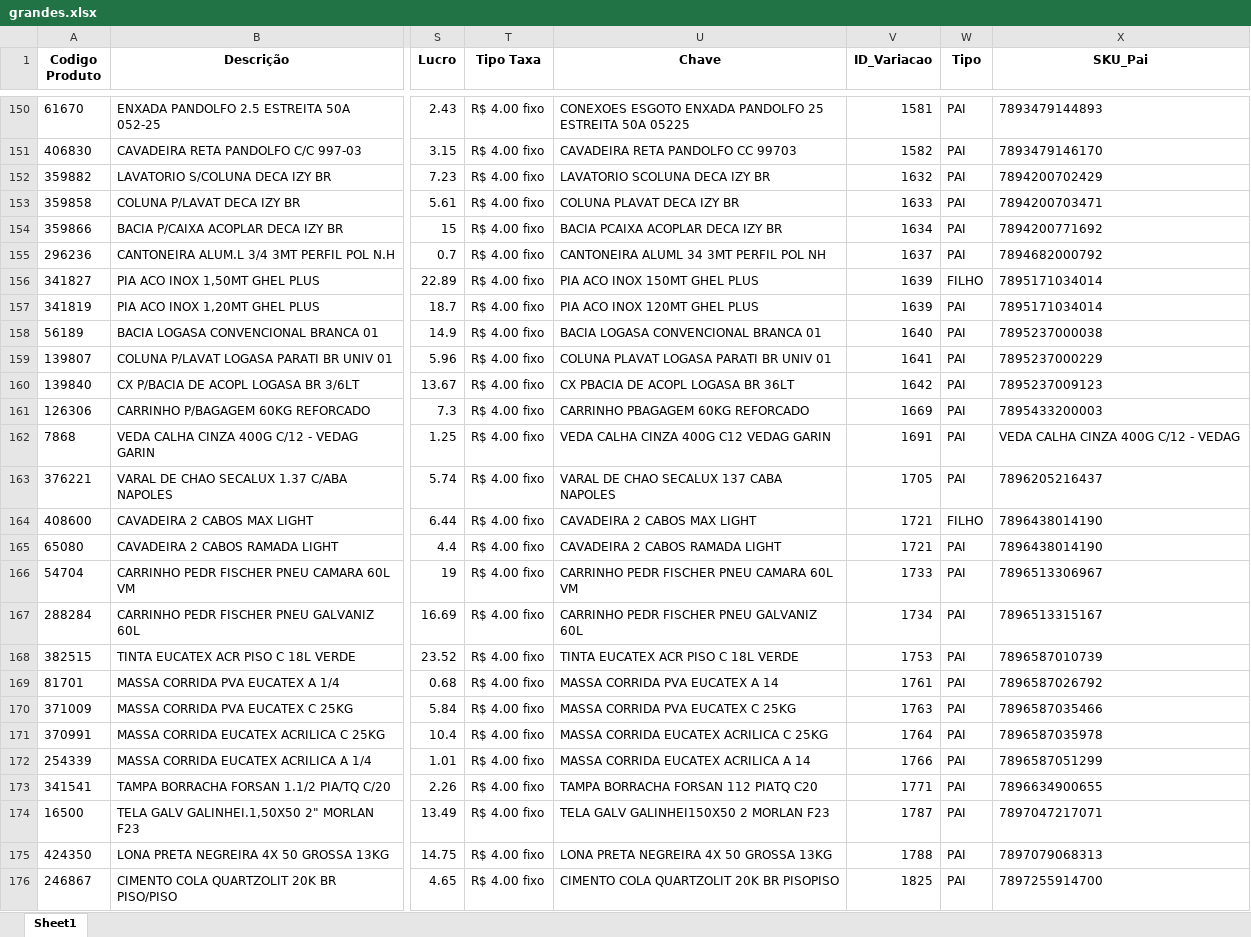
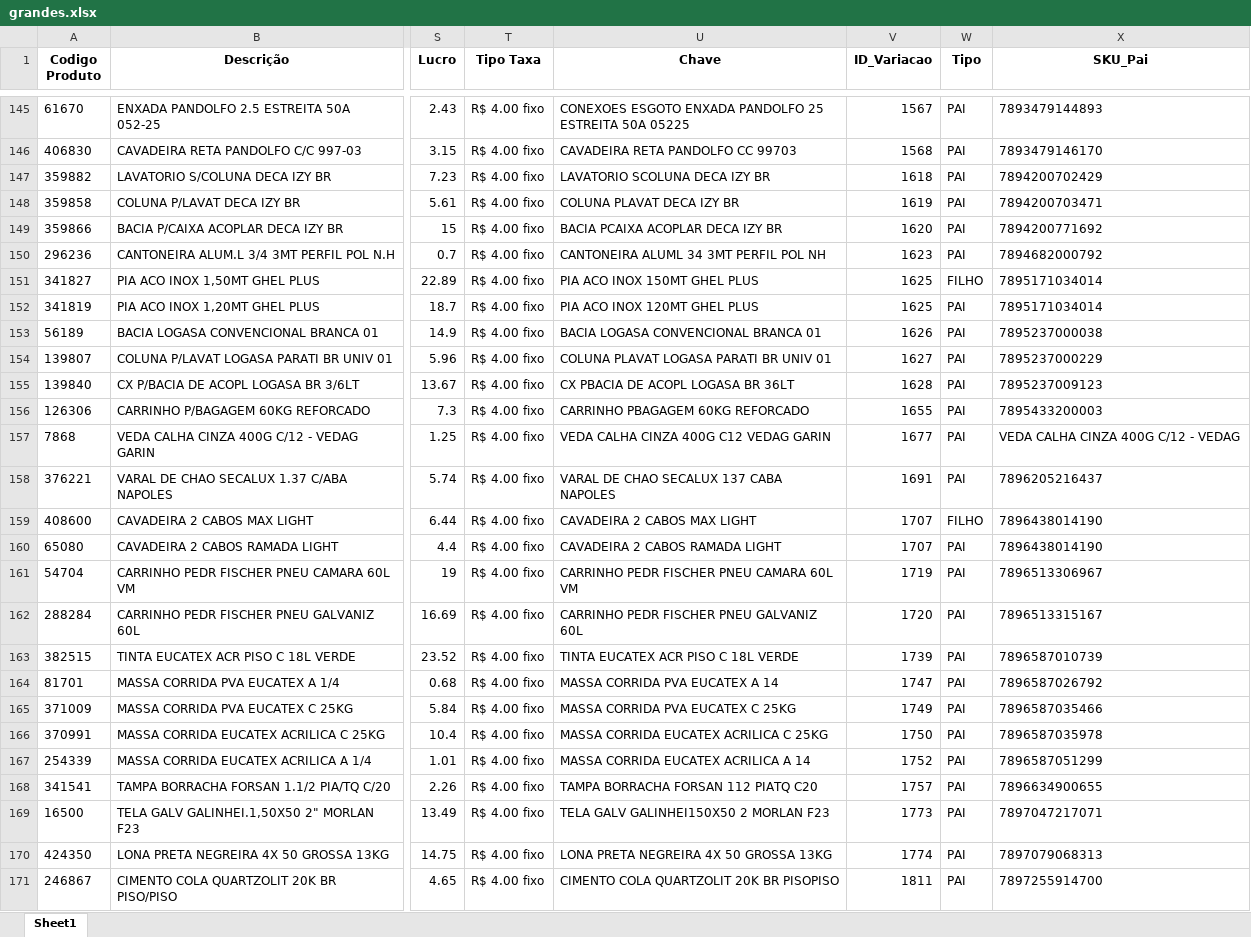
Before and after one commit to Lucas-Fernandes-Silva/auto_shopee, an Excel workbook: grandes.xlsx, sheet Sheet1, drawn as a sheet; only a part is shown, gaps mark what is left out; values as stored, in another font and other column widths than the file's, no borders; addresses are those after the commit; the diff covers the shown part only; the diff names each change by its address in the sheet, - before the commit and + after, or states it on an @@ line.

```diff
--- a/grandes.xlsx (sheet Sheet1)
+++ b/grandes.xlsx (sheet Sheet1)
-V145 (ID_Variacao): 1581
+V145 (ID_Variacao): 1567
-V146 (ID_Variacao): 1582
+V146 (ID_Variacao): 1568
-V147 (ID_Variacao): 1632
+V147 (ID_Variacao): 1618
-V148 (ID_Variacao): 1633
+V148 (ID_Variacao): 1619
-V149 (ID_Variacao): 1634
+V149 (ID_Variacao): 1620
-V150 (ID_Variacao): 1637
+V150 (ID_Variacao): 1623
-V151:V152 (ID_Variacao): 1639
+V151:V152 (ID_Variacao): 1625
-V153 (ID_Variacao): 1640
+V153 (ID_Variacao): 1626
-V154 (ID_Variacao): 1641
+V154 (ID_Variacao): 1627
-V155 (ID_Variacao): 1642
+V155 (ID_Variacao): 1628
-V156 (ID_Variacao): 1669
+V156 (ID_Variacao): 1655
-V157 (ID_Variacao): 1691
+V157 (ID_Variacao): 1677
-V158 (ID_Variacao): 1705
+V158 (ID_Variacao): 1691
-V159:V160 (ID_Variacao): 1721
+V159:V160 (ID_Variacao): 1707
-V161 (ID_Variacao): 1733
+V161 (ID_Variacao): 1719
-V162 (ID_Variacao): 1734
+V162 (ID_Variacao): 1720
-V163 (ID_Variacao): 1753
+V163 (ID_Variacao): 1739
-V164 (ID_Variacao): 1761
+V164 (ID_Variacao): 1747
-V165 (ID_Variacao): 1763
+V165 (ID_Variacao): 1749
-V166 (ID_Variacao): 1764
+V166 (ID_Variacao): 1750
-V167 (ID_Variacao): 1766
+V167 (ID_Variacao): 1752
-V168 (ID_Variacao): 1771
+V168 (ID_Variacao): 1757
-V169 (ID_Variacao): 1787
+V169 (ID_Variacao): 1773
-V170 (ID_Variacao): 1788
+V170 (ID_Variacao): 1774
-V171 (ID_Variacao): 1825
+V171 (ID_Variacao): 1811
```
Also changed, not shown: 6 added rows, 11 removed rows and 195 edited cells elsewhere in this sheet, planilhas/outputs/final.xlsx, produtos_padrao.xlsx, 4 other files.
